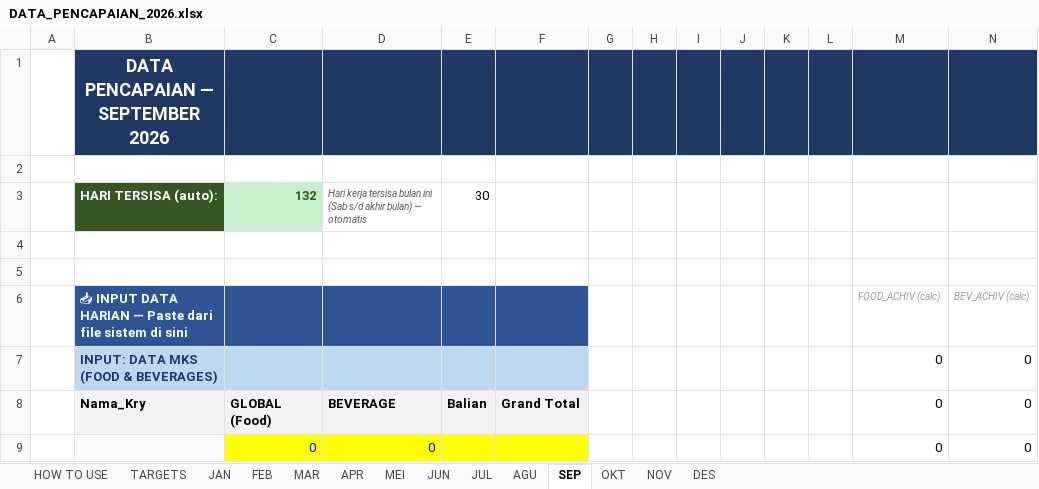
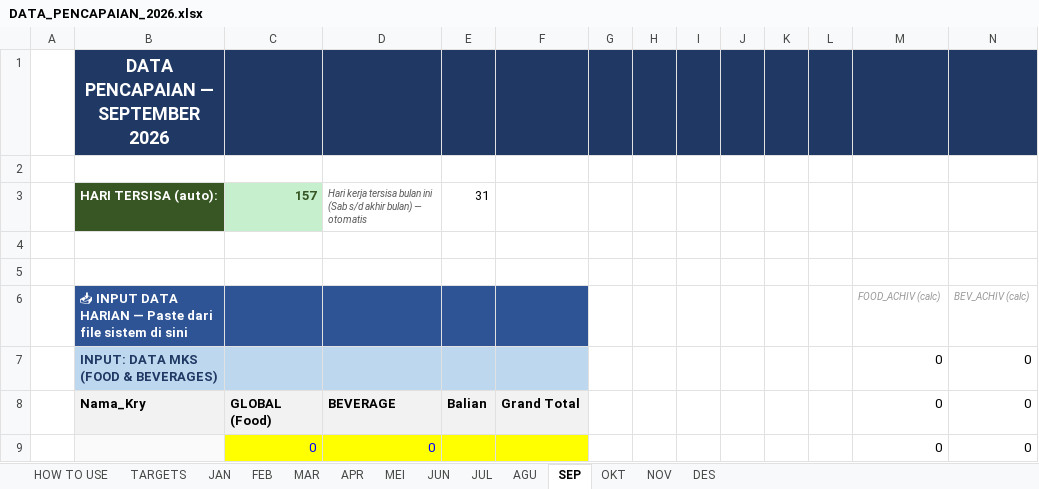
Before and after one commit to RandyT25/MKU-MKS-Area-Dashboard, an Excel workbook: uploads/DATA_PENCAPAIAN_2026.xlsx, sheet SEP, drawn as a sheet; only a part is shown; values as stored, in another font and other column widths than the file's, no borders; conditional formats not drawn; the diff names each change by its address in the sheet, - before the commit and + after, or states it on an @@ line.

```diff
--- a/uploads/DATA_PENCAPAIAN_2026.xlsx (sheet SEP)
+++ b/uploads/DATA_PENCAPAIAN_2026.xlsx (sheet SEP)
-C3: 132
+C3: 157
-E3: 30
+E3: 31
```
Also changed, not shown: sheet MEI, sheet TARGETS, sheet APR, sheet JUN, sheet OKT, sheet NOV, 3 more sheets, 5 other files.
